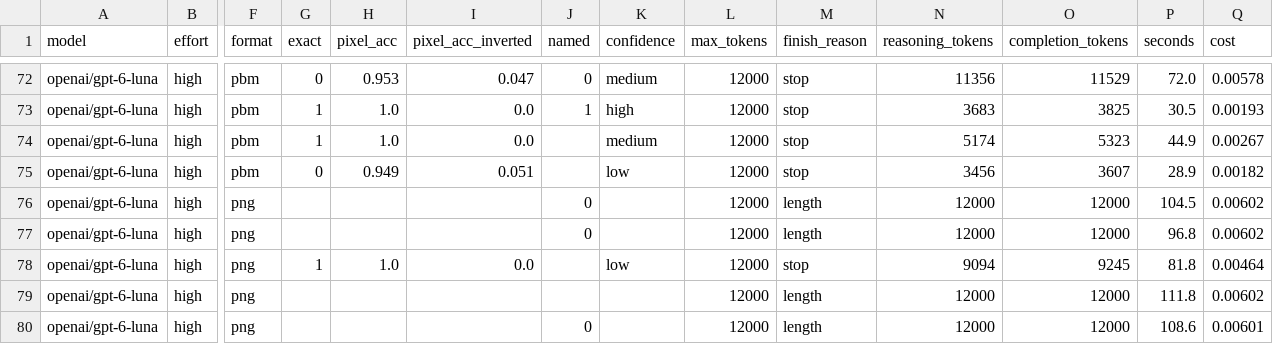
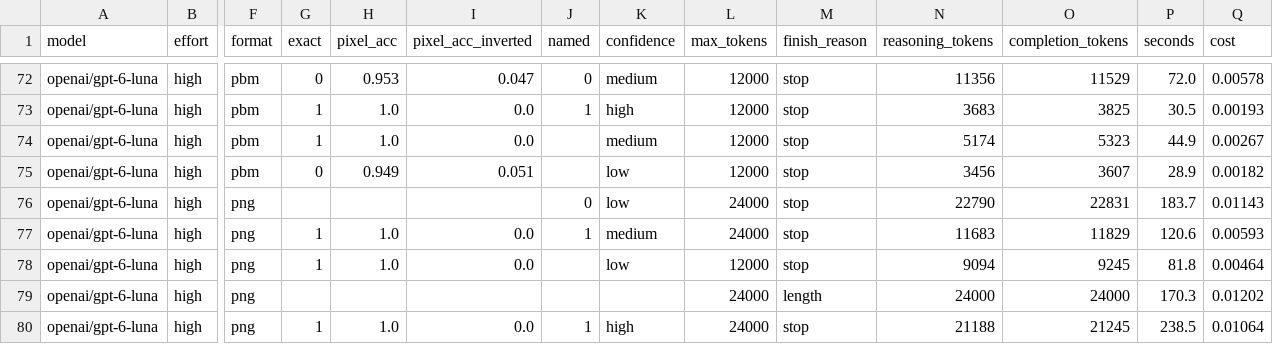
Before and after one commit to atharva-729/base64-image-probe, a CSV file: results.csv, drawn as a sheet; only a part is shown, gaps mark what is left out; the diff covers the shown part only; the diff names each change by its address in the sheet, - before the commit and + after, or states it on an @@ line.

```diff
--- a/results.csv
+++ b/results.csv
-K76 (confidence): (empty)
+K76 (confidence): low
-L76:L77 (max_tokens): 12000
+L76:L77 (max_tokens): 24000
-M76:M77 (finish_reason): length
+M76:M77 (finish_reason): stop
-N76 (reasoning_tokens): 12000
+N76 (reasoning_tokens): 22790
-O76 (completion_tokens): 12000
+O76 (completion_tokens): 22831
-P76 (seconds): 104.5
+P76 (seconds): 183.7
-Q76 (cost): 0.00602
+Q76 (cost): 0.01143
-G77 (exact): (empty)
+G77 (exact): 1
-H77 (pixel_acc): (empty)
+H77 (pixel_acc): 1.0
-I77 (pixel_acc_inverted): (empty)
+I77 (pixel_acc_inverted): 0.0
-J77 (named): 0
+J77 (named): 1
-K77 (confidence): (empty)
+K77 (confidence): medium
-N77 (reasoning_tokens): 12000
+N77 (reasoning_tokens): 11683
-O77 (completion_tokens): 12000
+O77 (completion_tokens): 11829
-P77 (seconds): 96.8
+P77 (seconds): 120.6
-Q77 (cost): 0.00602
+Q77 (cost): 0.00593
-L79:L80 (max_tokens): 12000
+L79:L80 (max_tokens): 24000
-N79 (reasoning_tokens): 12000
+N79 (reasoning_tokens): 24000
-O79 (completion_tokens): 12000
+O79 (completion_tokens): 24000
-P79 (seconds): 111.8
+P79 (seconds): 170.3
-Q79 (cost): 0.00602
+Q79 (cost): 0.01202
-G80 (exact): (empty)
+G80 (exact): 1
-H80 (pixel_acc): (empty)
+H80 (pixel_acc): 1.0
-I80 (pixel_acc_inverted): (empty)
+I80 (pixel_acc_inverted): 0.0
-J80 (named): 0
+J80 (named): 1
-K80 (confidence): (empty)
+K80 (confidence): high
-M80 (finish_reason): length
+M80 (finish_reason): stop
-N80 (reasoning_tokens): 12000
+N80 (reasoning_tokens): 21188
-O80 (completion_tokens): 12000
+O80 (completion_tokens): 21245
-P80 (seconds): 108.6
+P80 (seconds): 238.5
-Q80 (cost): 0.00601
+Q80 (cost): 0.01064
```
Also changed, not shown: 51 edited cells elsewhere in this file, 2 other files.
